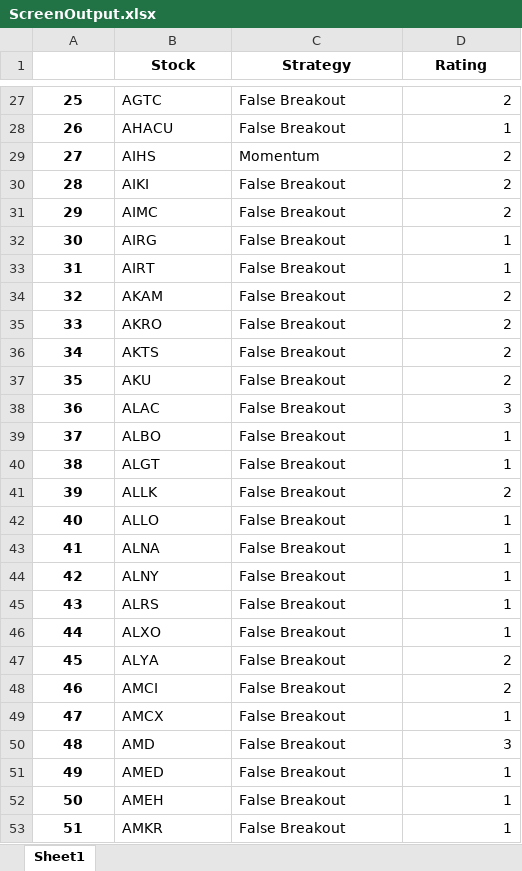
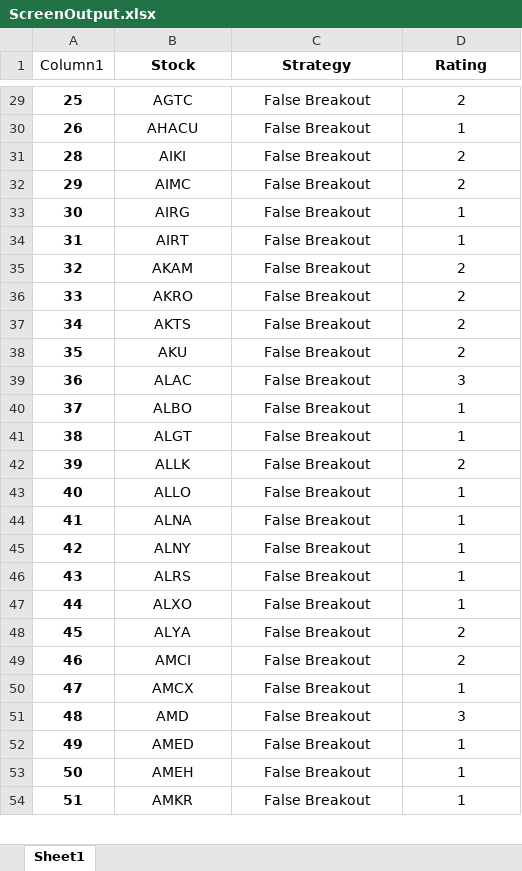
Before and after one commit to ranfrank/Screenerim, an Excel workbook: ScreenOutput.xlsx, sheet Sheet1, drawn as a sheet; only a part is shown, gaps mark what is left out; values as stored, in another font and other column widths than the file's, no borders; table styles not drawn; addresses are those after the commit; the diff covers the shown part only; the diff names each change by its address in the sheet, - before the commit and + after, or states it on an @@ line.

```diff
--- a/ScreenOutput.xlsx (sheet Sheet1)
+++ b/ScreenOutput.xlsx (sheet Sheet1)
-A1: (empty)
+A1: Column1
-B29:C30 alignment: left
+B29:C30 alignment: center
-D29:D30 alignment: right
+D29:D30 alignment: center
@@ row 29 moved to row 4: 27 @@
-B31:C54 alignment: left
+B31:C54 alignment: center
-D31:D54 alignment: right
+D31:D54 alignment: center
```
Also changed, not shown: 3 moved rows and cell formats elsewhere in this sheet.
